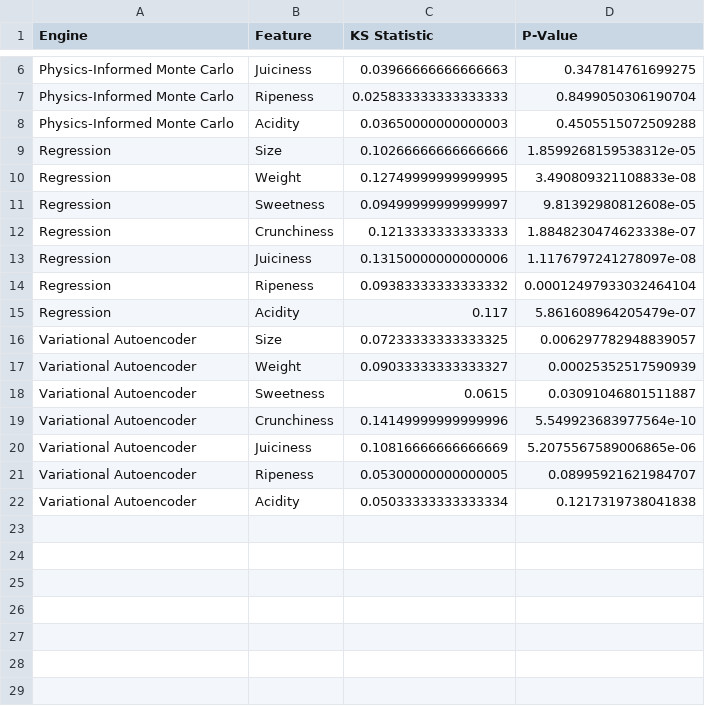
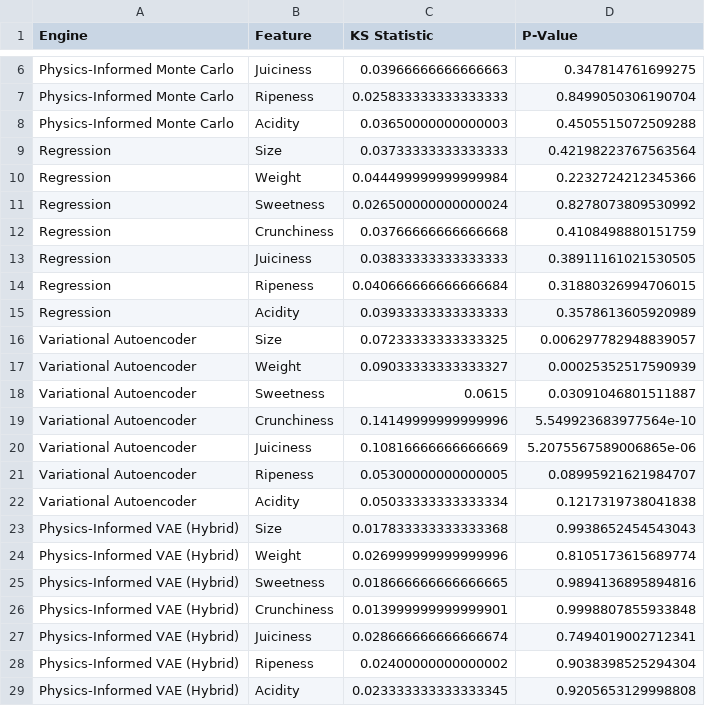
Before and after one commit to laksi1999/virtual-population-lab, a CSV file: results/apple_quality/ks_marginals.csv, drawn as a sheet; only a part is shown, gaps mark what is left out.

```diff
--- a/results/apple_quality/ks_marginals.csv
+++ b/results/apple_quality/ks_marginals.csv
@@ -8,9 +8,9 @@ Physics-Informed Monte Carlo,Ripeness,0.025833333333333333,0.8499050306190704
 Physics-Informed Monte Carlo,Acidity,0.03650000000000003,0.4505515072509288
-Regression,Size,0.10266666666666666,1.8599268159538312e-05
-Regression,Weight,0.12749999999999995,3.490809321108833e-08
-Regression,Sweetness,0.09499999999999997,9.81392980812608e-05
-Regression,Crunchiness,0.1213333333333333,1.8848230474623338e-07
-Regression,Juiciness,0.13150000000000006,1.1176797241278097e-08
-Regression,Ripeness,0.09383333333333332,0.00012497933032464104
-Regression,Acidity,0.117,5.861608964205479e-07
+Regression,Size,0.03733333333333333,0.42198223767563564
+Regression,Weight,0.044499999999999984,0.2232724212345366
+Regression,Sweetness,0.026500000000000024,0.8278073809530992
+Regression,Crunchiness,0.03766666666666668,0.4108498880151759
+Regression,Juiciness,0.03833333333333333,0.38911161021530505
+Regression,Ripeness,0.040666666666666684,0.31880326994706015
+Regression,Acidity,0.03933333333333333,0.3578613605920989
 Variational Autoencoder,Size,0.07233333333333325,0.006297782948839057
@@ -22 +22,8 @@ Variational Autoencoder,Ripeness,0.05300000000000005,0.08995921621984707
 Variational Autoencoder,Acidity,0.05033333333333334,0.1217319738041838
+Physics-Informed VAE (Hybrid),Size,0.017833333333333368,0.9938652454543043
+Physics-Informed VAE (Hybrid),Weight,0.026999999999999996,0.8105173615689774
+Physics-Informed VAE (Hybrid),Sweetness,0.018666666666666665,0.9894136895894816
+Physics-Informed VAE (Hybrid),Crunchiness,0.013999999999999901,0.9998807855933848
+Physics-Informed VAE (Hybrid),Juiciness,0.028666666666666674,0.7494019002712341
+Physics-Informed VAE (Hybrid),Ripeness,0.02400000000000002,0.9038398525294304
+Physics-Informed VAE (Hybrid),Acidity,0.023333333333333345,0.9205653129998808
```
Also changed, not shown: results/apple_quality/feature_std_comparison.csv, results/apple_quality/generalization_gap.csv, 21 other files.
